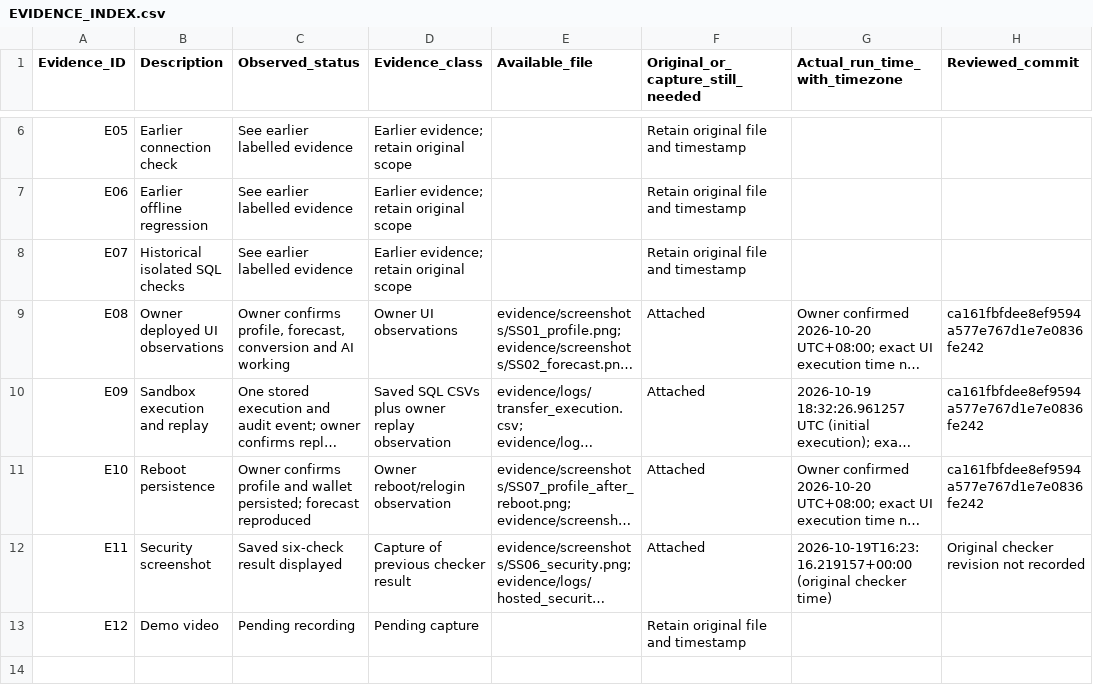
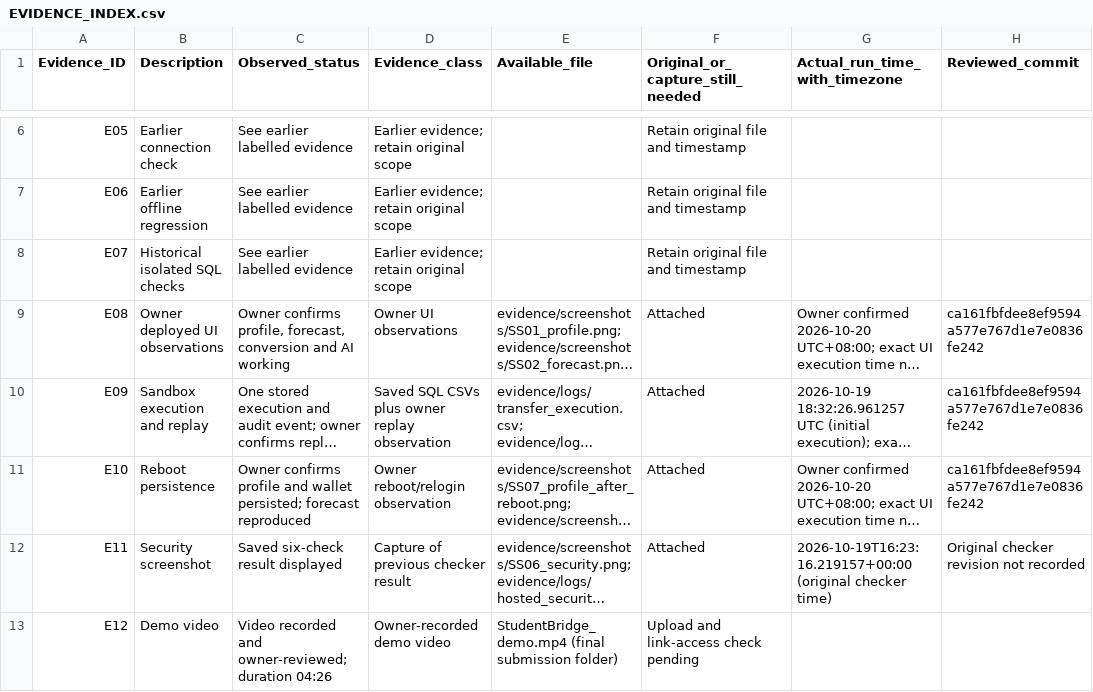
Before and after one commit to sorowar-cse/StudentBridge, a CSV file: docs/submission/EVIDENCE_INDEX.csv, drawn as a sheet; only a part is shown, gaps mark what is left out; long unchanged cells end in …; the diff names each change by its address in the sheet, - before the commit and + after, or states it on an @@ line.

Commit message:
Finalize submission documentation and verified sandbox evidence

```diff
--- a/docs/submission/EVIDENCE_INDEX.csv
+++ b/docs/submission/EVIDENCE_INDEX.csv
-C13 (Observed_status): Pending recording
+C13 (Observed_status): Video recorded and owner-reviewed; duration 04:26
-D13 (Evidence_class): Pending capture
+D13 (Evidence_class): Owner-recorded demo video
-E13 (Available_file): (empty)
+E13 (Available_file): StudentBridge_demo.mp4 (final submission folder)
-F13 (Original_or_capture_still_needed): Retain original file and timestamp
+F13 (Original_or_capture_still_needed): Upload and link-access check pending
```
Also changed, not shown: 1 other file.
